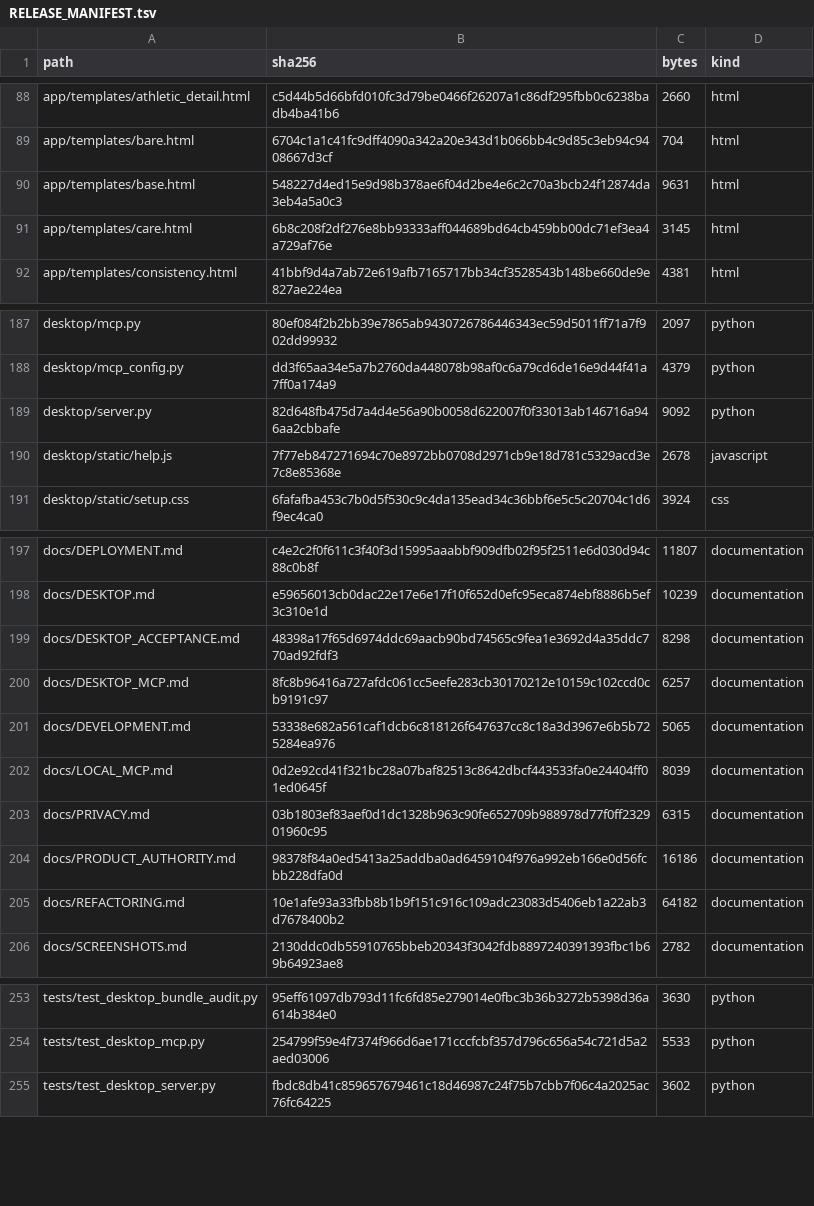
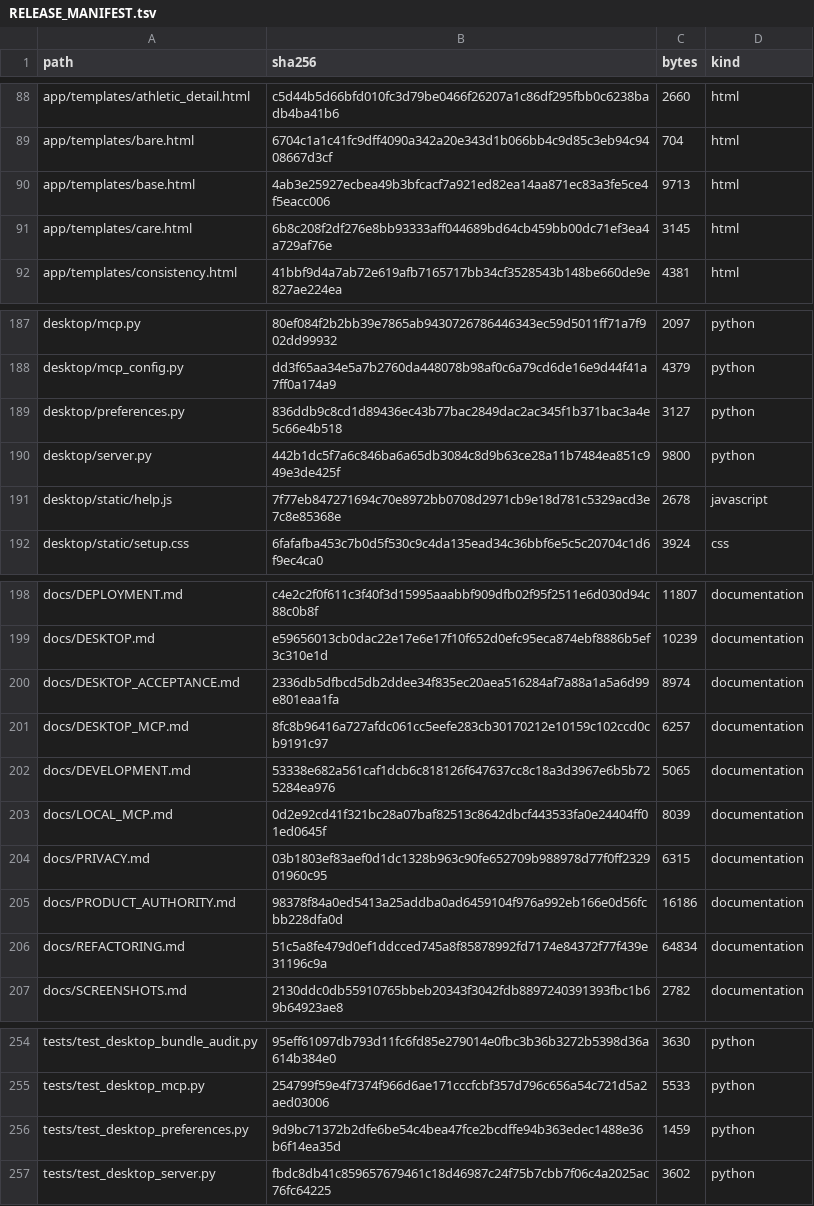
Before and after one commit to kajeesan/Open-Health-Atlas, a TSV file: RELEASE_MANIFEST.tsv, drawn as a sheet; only a part is shown, gaps mark what is left out; the diff covers the shown part only.

Commit message:
Preserve desktop display preferences across workspace restarts

```diff
--- a/RELEASE_MANIFEST.tsv
+++ b/RELEASE_MANIFEST.tsv
@@ -89,3 +89,3 @@ app/templates/athletic_detail.html	c5d44b5d66bfd010fc3d79be0466f26207a1c86df295f
 app/templates/bare.html	6704c1a1c41fc9dff4090a342a20e343d1b066bb4c9d85c3eb94c9408667d3cf	704	html
-app/templates/base.html	548227d4ed15e9d98b378ae6f04d2be4e6c2c70a3bcb24f12874da3eb4a5a0c3	9631	html
+app/templates/base.html	4ab3e25927ecbea49b3bfcacf7a921ed82ea14aa871ec83a3fe5ce4f5eacc006	9713	html
 app/templates/care.html	6b8c208f2df276e8bb93333aff044689bd64cb459bb00dc71ef3ea4a729af76e	3145	html
@@ -188,3 +188,4 @@ desktop/mcp.py	80ef084f2b2bb39e7865ab9430726786446343ec59d5011ff71a7f902dd99932
 desktop/mcp_config.py	dd3f65aa34e5a7b2760da448078b98af0c6a79cd6de16e9d44f41a7ff0a174a9	4379	python
-desktop/server.py	82d648fb475d7a4d4e56a90b0058d622007f0f33013ab146716a946aa2cbbafe	9092	python
+desktop/preferences.py	836ddb9c8cd1d89436ec43b77bac2849dac2ac345f1b371bac3a4e5c66e4b518	3127	python
+desktop/server.py	442b1dc5f7a6c846ba6a65db3084c8d9b63ce28a11b7484ea851c949e3de425f	9800	python
 desktop/static/help.js	7f77eb847271694c70e8972bb0708d2971cb9e18d781c5329acd3e7c8e85368e	2678	javascript
@@ -198,3 +199,3 @@ docs/DEPLOYMENT.md	c4e2c2f0f611c3f40f3d15995aaabbf909dfb02f95f2511e6d030d94c88c0
 docs/DESKTOP.md	e59656013cb0dac22e17e6e17f10f652d0efc95eca874ebf8886b5ef3c310e1d	10239	documentation
-docs/DESKTOP_ACCEPTANCE.md	48398a17f65d6974ddc69aacb90bd74565c9fea1e3692d4a35ddc770ad92fdf3	8298	documentation
+docs/DESKTOP_ACCEPTANCE.md	2336db5dfbcd5db2ddee34f835ec20aea516284af7a88a1a5a6d99e801eaa1fa	8974	documentation
 docs/DESKTOP_MCP.md	8fc8b96416a727afdc061cc5eefe283cb30170212e10159c102ccd0cb9191c97	6257	documentation
@@ -204,3 +205,3 @@ docs/PRIVACY.md	03b1803ef83aef0d1dc1328b963c90fe652709b988978d77f0ff232901960c95
 docs/PRODUCT_AUTHORITY.md	98378f84a0ed5413a25addba0ad6459104f976a992eb166e0d56fcbb228dfa0d	16186	documentation
-docs/REFACTORING.md	10e1afe93a33fbb8b1b9f151c916c109adc23083d5406eb1a22ab3d7678400b2	64182	documentation
+docs/REFACTORING.md	51c5a8fe479d0ef1ddcced745a8f85878992fd7174e84372f77f439e31196c9a	64834	documentation
 docs/SCREENSHOTS.md	2130ddc0db55910765bbeb20343f3042fdb8897240391393fbc1b69b64923ae8	2782	documentation
@@ -254,2 +255,3 @@ tests/test_desktop_bundle_audit.py	95eff61097db793d11fc6fd85e279014e0fbc3b36b327
 tests/test_desktop_mcp.py	254799f59e4f7374f966d6ae171cccfcbf357d796c656a54c721d5a2aed03006	5533	python
+tests/test_desktop_preferences.py	9d9bc71372b2dfe6be54c4bea47fce2bcdffe94b363edec1488e36b6f14ea35d	1459	python
 tests/test_desktop_server.py	fbdc8db41c859657679461c18d46987c24f75b7cbb7f06c4a2025ac76fc64225	3602	python
```
Also changed, not shown: 2 edited cells elsewhere in this file, 7 other files.
